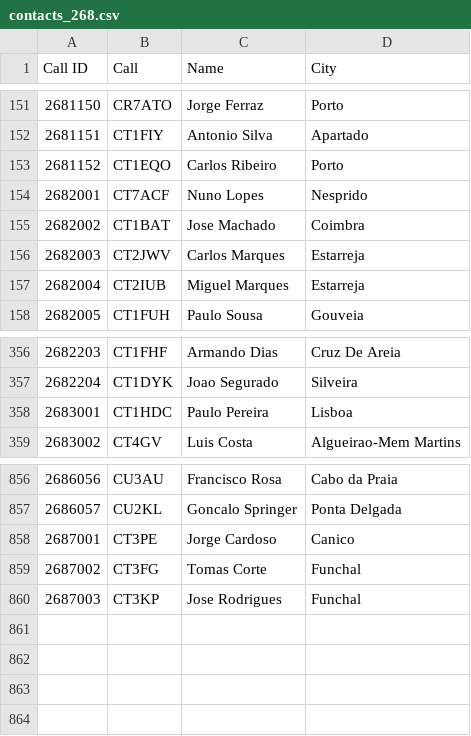
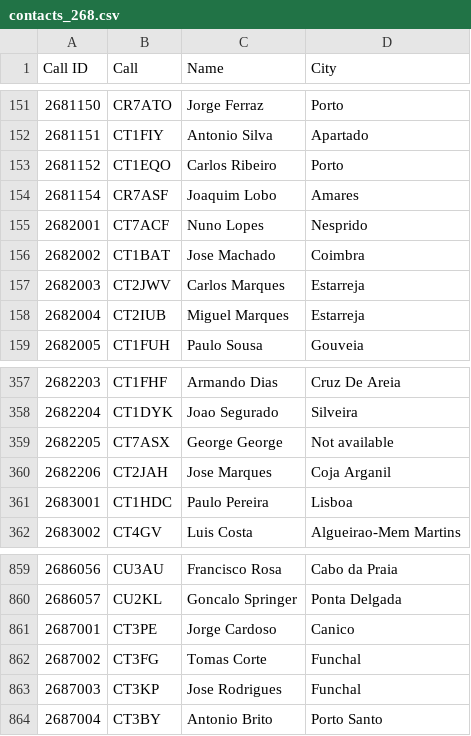
Before and after one commit to pjao/md380tools-PT, a CSV file: contacts_268.csv, drawn as a sheet; only a part is shown, gaps mark what is left out.

```diff
--- a/contacts_268.csv
+++ b/contacts_268.csv
@@ -153,2 +153,3 @@ Call ID	Call	Name	City
 2681152	CT1EQO	Carlos Ribeiro	Porto
+2681154	CR7ASF	Joaquim Lobo	Amares
 2682001	CT7ACF	Nuno Lopes	Nesprido
@@ -357,2 +358,4 @@ Call ID	Call	Name	City
 2682204	CT1DYK	Joao Segurado	Silveira
+2682205	CT7ASX	George George	Not available
+2682206	CT2JAH	Jose Marques	Coja Arganil
 2683001	CT1HDC	Paulo Pereira	Lisboa
@@ -860 +863,2 @@ Call ID	Call	Name	City
 2687003	CT3KP	Jose Rodrigues	Funchal
+2687004	CT3BY	Antonio Brito	Porto Santo
```
Also changed, not shown: 1 other file.
